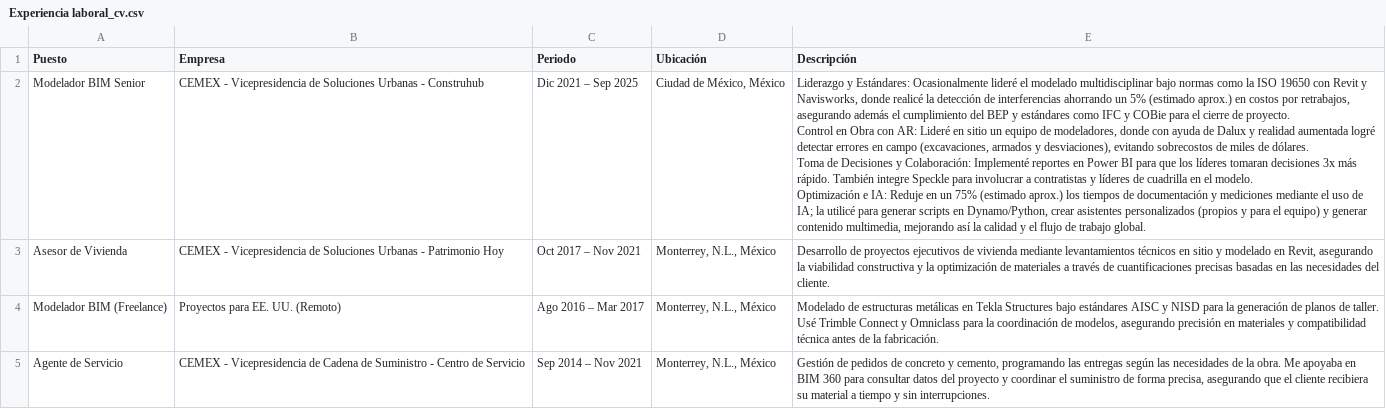
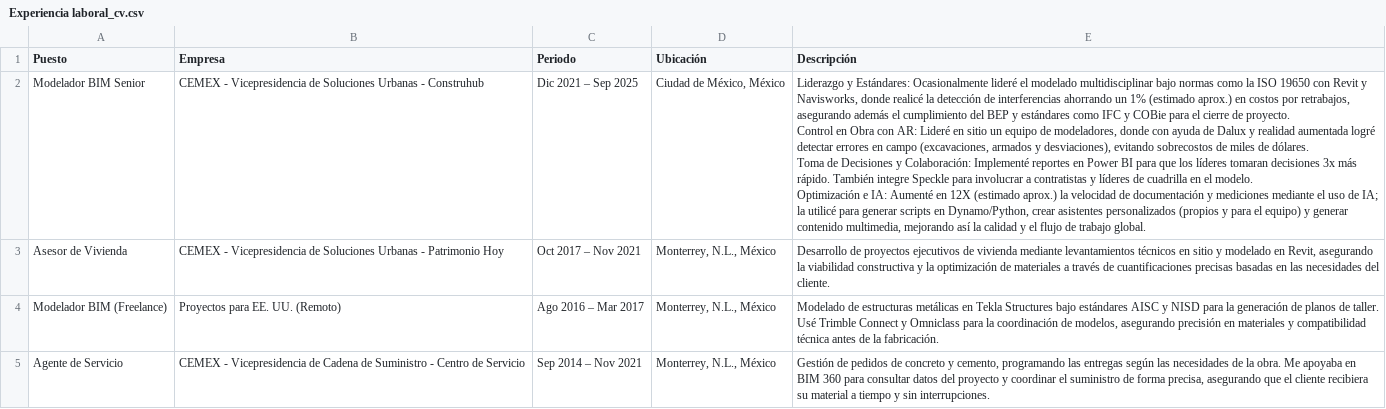
Before and after one commit to eduardoehr89-source/portafolio, a CSV file: CV/Experiencia laboral_cv.csv, drawn as a sheet.

Commit message:
Add files via upload

```diff
--- a/CV/Experiencia laboral_cv.csv
+++ b/CV/Experiencia laboral_cv.csv
@@ -1,9 +1,9 @@
 Puesto,Empresa,Periodo,Ubicación,Descripción
-Modelador BIM Senior,CEMEX - Vicepresidencia de Soluciones Urbanas - Construhub,Dic 2021 – Sep 2025,"Ciudad de México, México","Liderazgo y Estándares: Ocasionalmente lideré el modelado multidisciplinar bajo normas como la ISO 19650 con Revit y Navisworks, donde realicé la detección de interferencias ahorrando un 5% (estimado aprox.) en costos por retrabajos, asegurando además el cumplimiento del BEP y estándares como IFC y COBie para el cierre de proyecto.
-
-Control en Obra con AR: Lideré en sitio un equipo de modeladores, donde con ayuda de Dalux y realidad aumentada logré detectar errores en campo (excavaciones, armados y desviaciones), evitando sobrecostos de miles de dólares.
-
-Toma de Decisiones y Colaboración: Implementé reportes en Power BI para que los líderes tomaran decisiones 3x más rápido. También integre Speckle para involucrar a contratistas y líderes de cuadrilla en el modelo.
-
-Optimización e IA: Reduje en un 75% (estimado aprox.) los tiempos de documentación y mediciones mediante el uso de IA; la utilicé para generar scripts en Dynamo/Python, crear asistentes personalizados (propios y para el equipo) y generar contenido multimedia, mejorando así la calidad y el flujo de trabajo global."
+Modelador BIM Senior,CEMEX - Vicepresidencia de Soluciones Urbanas - Construhub,Dic 2021 – Sep 2025,"Ciudad de México, México","Liderazgo y Estándares: Ocasionalmente lideré el modelado multidisciplinar bajo normas como la ISO 19650 con Revit y Navisworks, donde realicé la detección de interferencias ahorrando un 1% (estimado aprox.) en costos por retrabajos, asegurando además el cumplimiento del BEP y estándares como IFC y COBie para el cierre de proyecto.
+
+Control en Obra con AR: Lideré en sitio un equipo de modeladores, donde con ayuda de Dalux y realidad aumentada logré detectar errores en campo (excavaciones, armados y desviaciones), evitando sobrecostos de miles de dólares.
+
+Toma de Decisiones y Colaboración: Implementé reportes en Power BI para que los líderes tomaran decisiones 3x más rápido. También integre Speckle para involucrar a contratistas y líderes de cuadrilla en el modelo.
+
+Optimización e IA: Aumenté en 12X (estimado aprox.) la velocidad de documentación y mediciones mediante el uso de IA; la utilicé para generar scripts en Dynamo/Python, crear asistentes personalizados (propios y para el equipo) y generar contenido multimedia, mejorando así la calidad y el flujo de trabajo global."
 Asesor de Vivienda,CEMEX - Vicepresidencia de Soluciones Urbanas - Patrimonio Hoy,Oct 2017 – Nov 2021,"Monterrey, N.L., México","Desarrollo de proyectos ejecutivos de vivienda mediante levantamientos técnicos en sitio y modelado en Revit, asegurando la viabilidad constructiva y la optimización de materiales a través de cuantificaciones precisas basadas en las necesidades del cliente."
```
